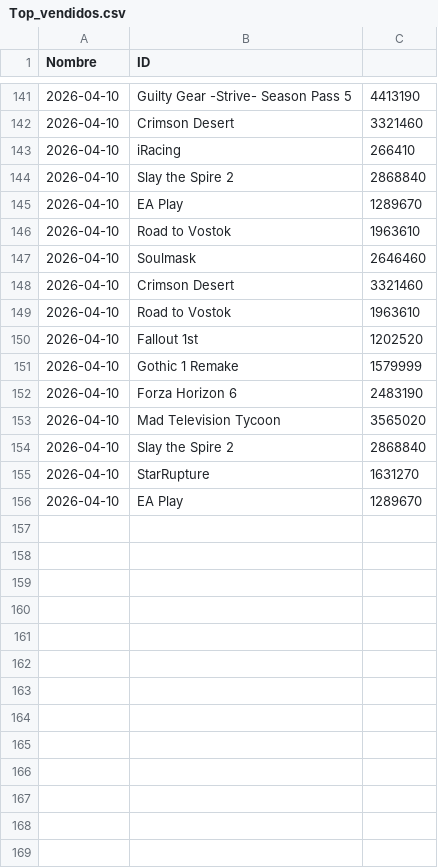
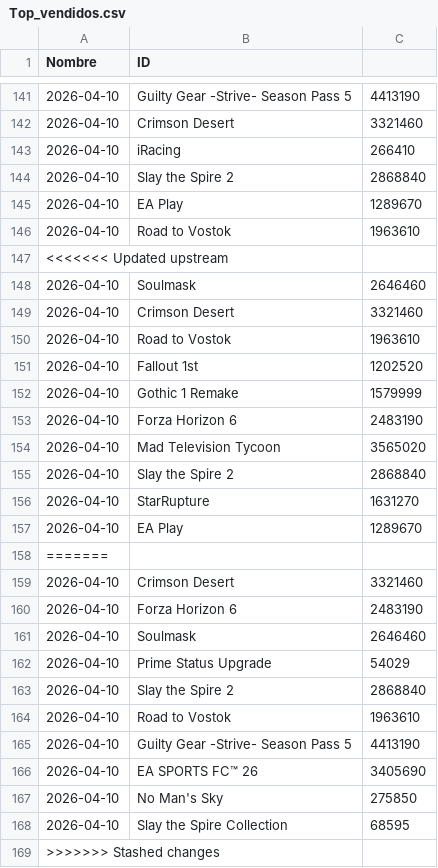
Before and after one commit to PabloOR58/spvj, a CSV file: Clean/Top_vendidos.csv, drawn as a sheet; only a part is shown, gaps mark what is left out.

```diff
--- a/Clean/Top_vendidos.csv
+++ b/Clean/Top_vendidos.csv
@@ -146,2 +146,3 @@ Nombre,ID
 2026-04-10,Road to Vostok,1963610
+<<<<<<< Updated upstream
 2026-04-10,Soulmask,2646460
@@ -156 +157,13 @@ Nombre,ID
 2026-04-10,EA Play,1289670
+=======
+2026-04-10,Crimson Desert,3321460
+2026-04-10,Forza Horizon 6,2483190
+2026-04-10,Soulmask,2646460
+2026-04-10,Prime Status Upgrade,54029
+2026-04-10,Slay the Spire 2,2868840
+2026-04-10,Road to Vostok,1963610
+2026-04-10,Guilty Gear -Strive- Season Pass 5,4413190
+2026-04-10,EA SPORTS FC™ 26,3405690
+2026-04-10,No Man's Sky,275850
+2026-04-10,Slay the Spire Collection,68595
+>>>>>>> Stashed changes
```
Also changed, not shown: Clean/detalles_juegos.csv.
